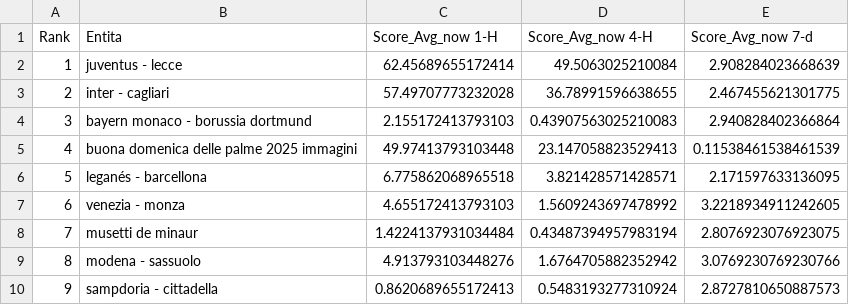
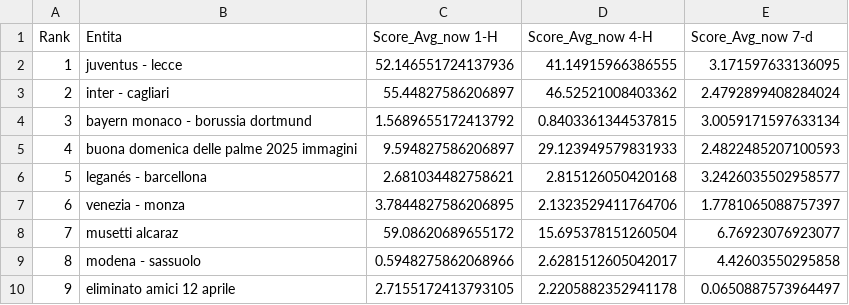
Before and after one commit to maledizionisrls/discover-prophet-website, a CSV file: checkpoint_data/03_context_pytrends_averages.csv, drawn as a sheet; only a part is shown; the diff covers the shown part only.

```diff
--- a/checkpoint_data/03_context_pytrends_averages.csv
+++ b/checkpoint_data/03_context_pytrends_averages.csv
@@ -1,10 +1,10 @@
 Rank,Entita,Score_Avg_now 1-H,Score_Avg_now 4-H,Score_Avg_now 7-d
-1,juventus - lecce,62.45689655172414,49.5063025210084,2.908284023668639
-2,inter - cagliari,57.49707773232028,36.78991596638655,2.467455621301775
-3,bayern monaco - borussia dortmund,2.155172413793103,0.43907563025210083,2.940828402366864
-4,buona domenica delle palme 2025 immagini,49.97413793103448,23.147058823529413,0.11538461538461539
-5,leganés - barcellona,6.775862068965518,3.821428571428571,2.171597633136095
-6,venezia - monza,4.655172413793103,1.5609243697478992,3.2218934911242605
-7,musetti de minaur,1.4224137931034484,0.43487394957983194,2.8076923076923075
-8,modena - sassuolo,4.913793103448276,1.6764705882352942,3.0769230769230766
-9,sampdoria - cittadella,0.8620689655172413,0.5483193277310924,2.8727810650887573
+1,juventus - lecce,52.146551724137936,41.14915966386555,3.171597633136095
+2,inter - cagliari,55.44827586206897,46.52521008403362,2.4792899408284024
+3,bayern monaco - borussia dortmund,1.5689655172413792,0.8403361344537815,3.0059171597633134
+4,buona domenica delle palme 2025 immagini,9.594827586206897,29.123949579831933,2.4822485207100593
+5,leganés - barcellona,2.681034482758621,2.815126050420168,3.2426035502958577
+6,venezia - monza,3.7844827586206895,2.1323529411764706,1.7781065088757397
+7,musetti alcaraz,59.08620689655172,15.695378151260504,6.76923076923077
+8,modena - sassuolo,0.5948275862068966,2.6281512605042017,4.42603550295858
+9,eliminato amici 12 aprile,2.7155172413793105,2.2205882352941178,0.0650887573964497
```
Also changed, not shown: 158 edited cells elsewhere in this file, checkpoint_data/01_entities_ordered_extracted.csv, checkpoint_data/02_context_run_1_scores.csv, 5 other files.
